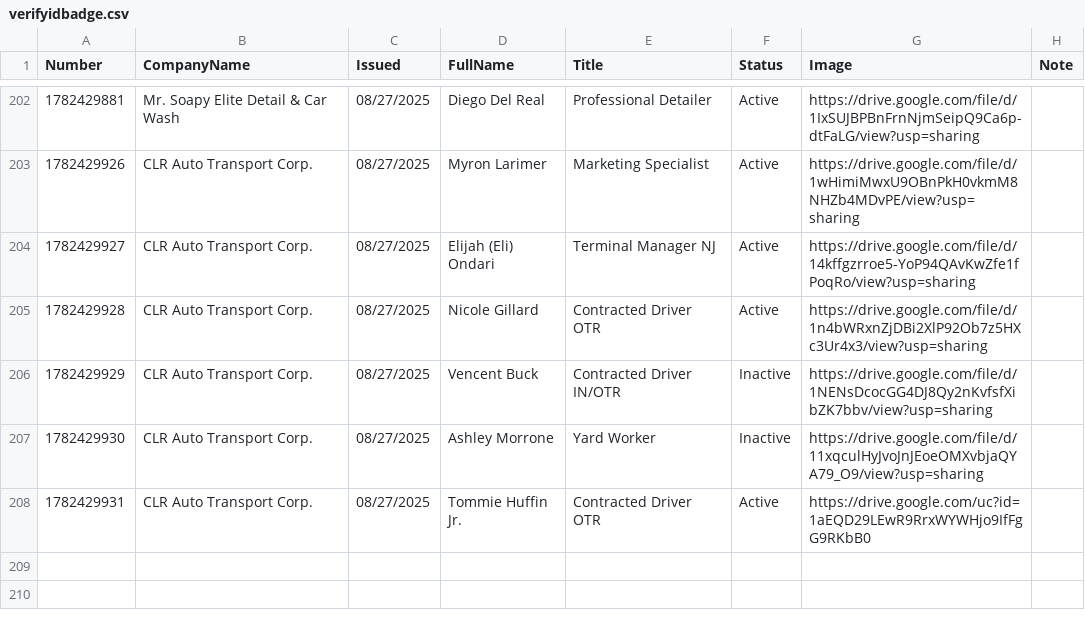
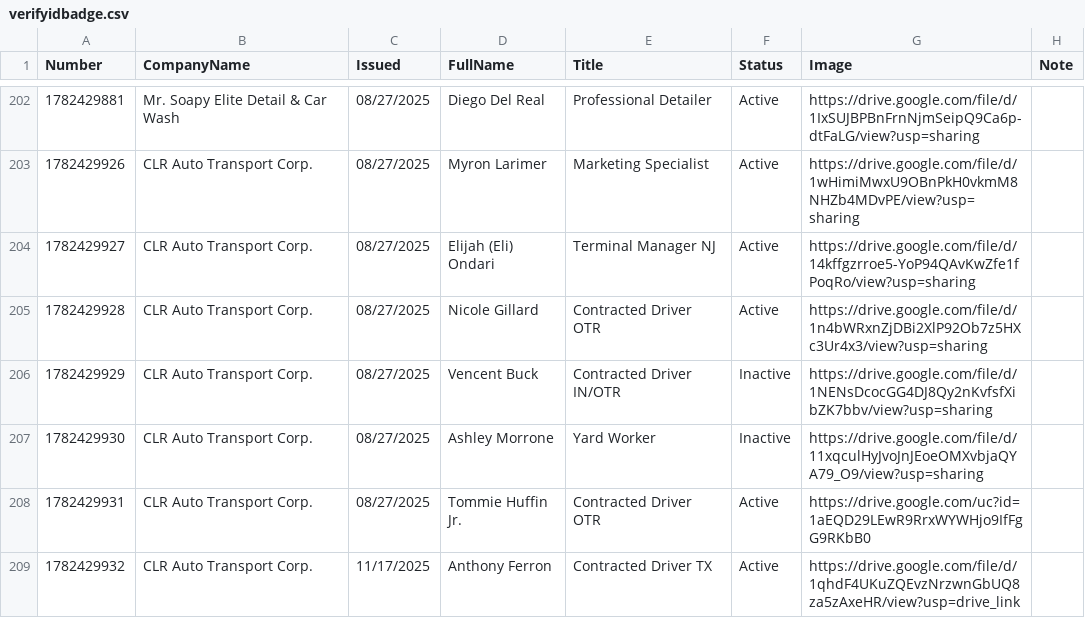
Before and after one commit to diversifiedcompany/badge-data, a CSV file: verifyidbadge.csv, drawn as a sheet; only a part is shown, gaps mark what is left out; the diff names each change by its address in the sheet, - before the commit and + after, or states it on an @@ line.

Commit message:
Update via Admin Panel

```diff
--- a/verifyidbadge.csv
+++ b/verifyidbadge.csv
+row 209: 1782429932 | CLR Auto Transport Corp. | 11/17/2025 | Anthony Ferron | Contracted Driver TX | Active | https://drive.google.com/file/d/1qhdF4UKuZQEvzNrzwnGbUQ8za5zAxeHR/view?usp=drive_link
```
